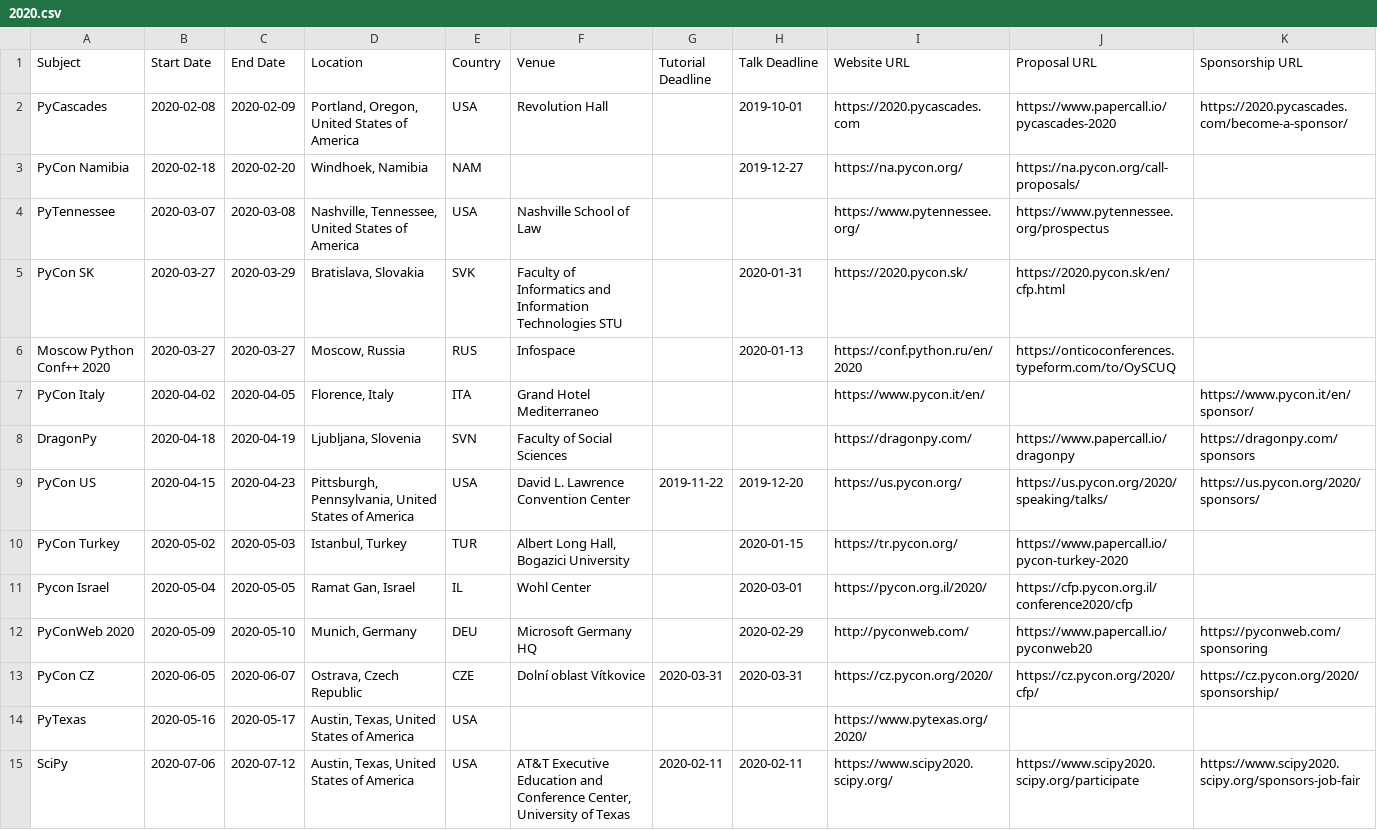
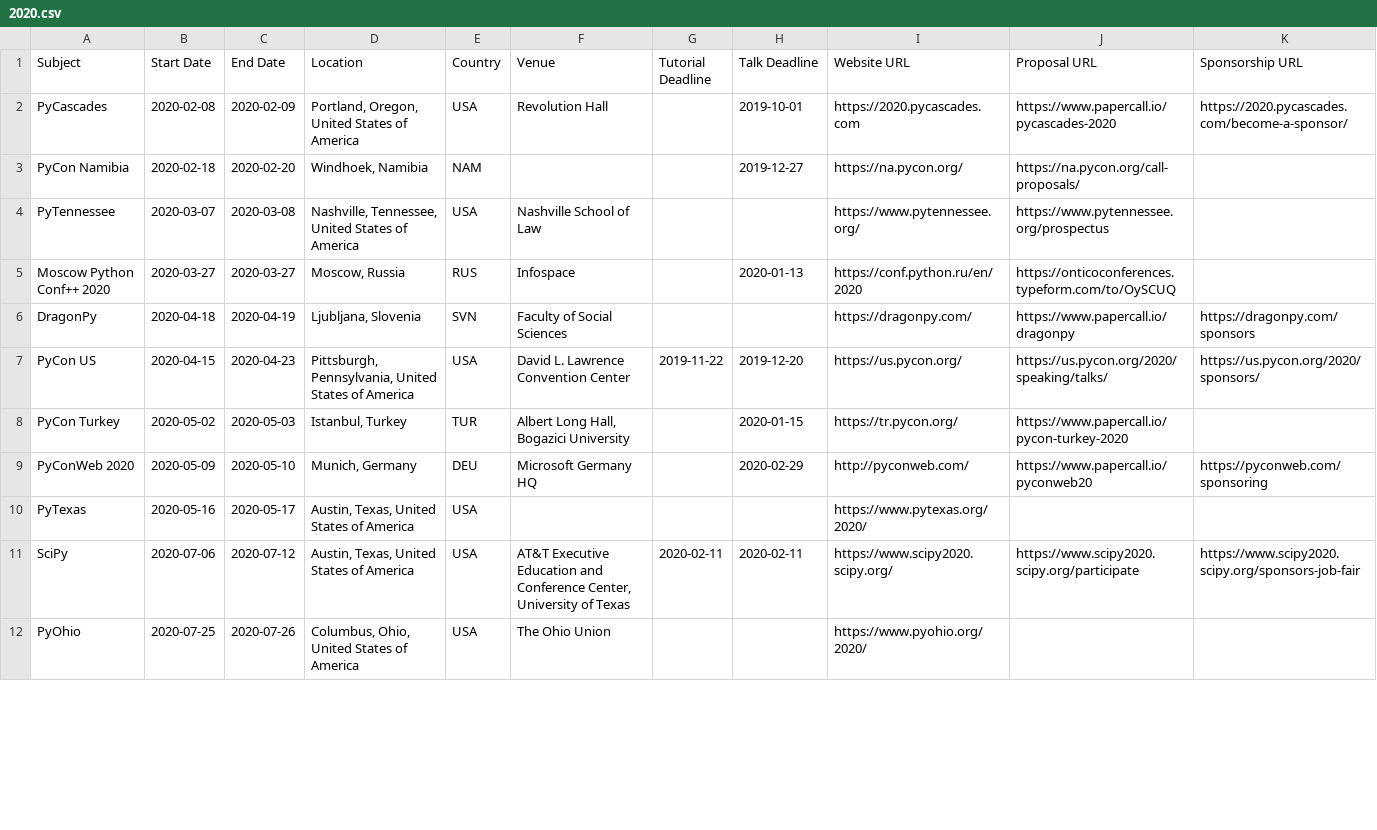
Before and after one commit to python-organizers/conferences, a CSV file: 2020.csv, drawn as a sheet; only a part is shown; the shorter side is filled out with more unchanged rows; removed rows and columns are numbered as before the commit, all else as after; the diff covers the shown part only; the diff names each change by its address in the sheet, - before the commit and + after, or states it on an @@ line.

Commit message:
Update 2020.csv
Updated dates for PyCon Italia, PyCon SK
Removed EuroPython, PyConCZ, EuroSciPy, Pycon Israel and GeoPython which were all canceled due to the heath crisis.

```diff
--- a/2020.csv
+++ b/2020.csv
-row 5: PyCon SK | 2020-03-27 | 2020-03-29 | Bratislava, Slovakia | SVK | Faculty of Informatics and Information Technologies STU |  | 2020-01-31 | https://2020.pycon.sk/ | https://2020.pycon.sk/en/cfp.html
-row 7: PyCon Italy | 2020-04-02 | 2020-04-05 | Florence, Italy | ITA | Grand Hotel Mediterraneo |  |  | https://www.pycon.it/en/ |  | https://www.pycon.it/en/sponsor/
-row 11: Pycon Israel | 2020-05-04 | 2020-05-05 | Ramat Gan, Israel | IL | Wohl Center |  | 2020-03-01 | https://pycon.org.il/2020/ | https://cfp.pycon.org.il/conference2020/cfp
-row 13: PyCon CZ | 2020-06-05 | 2020-06-07 | Ostrava, Czech Republic | CZE | Dolní oblast Vítkovice | 2020-03-31 | 2020-03-31 | https://cz.pycon.org/2020/ | https://cz.pycon.org/2020/cfp/ | https://cz.pycon.org/2020/sponsorship/
```
Also changed, not shown: 2 added rows and 3 removed rows elsewhere in this file.
